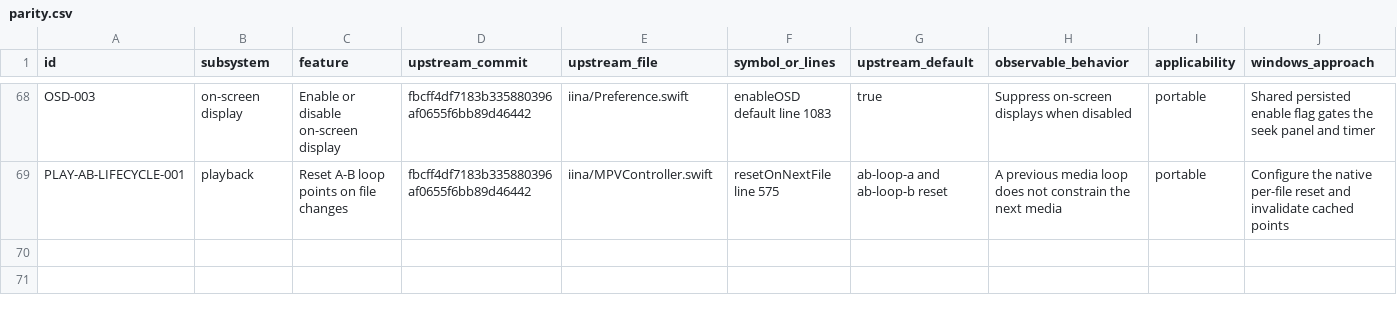
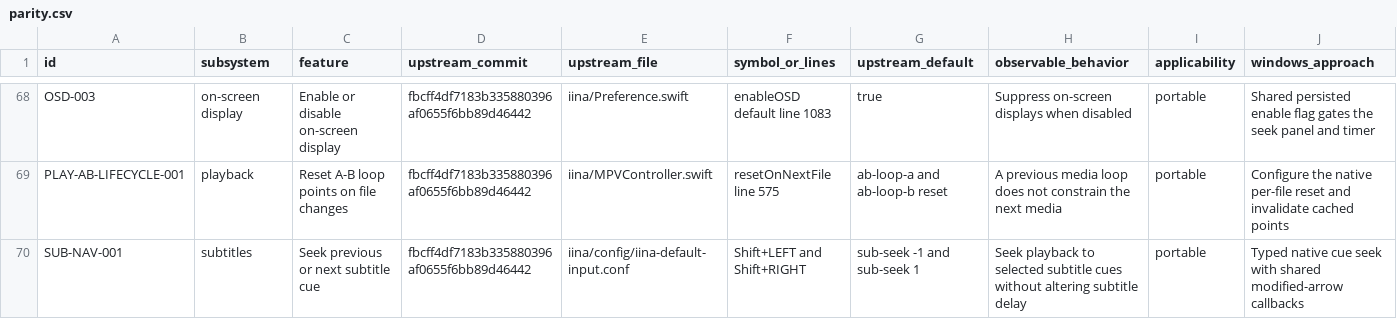
Before and after one commit to deminden/riina, a CSV file: docs/parity.csv, drawn as a sheet; only a part is shown, gaps mark what is left out; rows hold the shown columns only; the diff names each change by its address in the sheet, - before the commit and + after, or states it on an @@ line.

Commit message:
Add native subtitle cue navigation and delay-aware coverage

```diff
--- a/docs/parity.csv
+++ b/docs/parity.csv
+row 70: SUB-NAV-001 | subtitles | Seek previous or next subtitle cue | fbcff4df7183b335880396af0655f6bb89d46442 | iina/config/iina-default-input.conf | Shift+LEFT and Shift+RIGHT | sub-seek -1 and sub-seek 1 | Seek playback to selected subtitle cues without altering subtitle delay | portable | Typed native cue seek with shared modified-arrow callbacks
```
Also changed, not shown: 6 other files.
